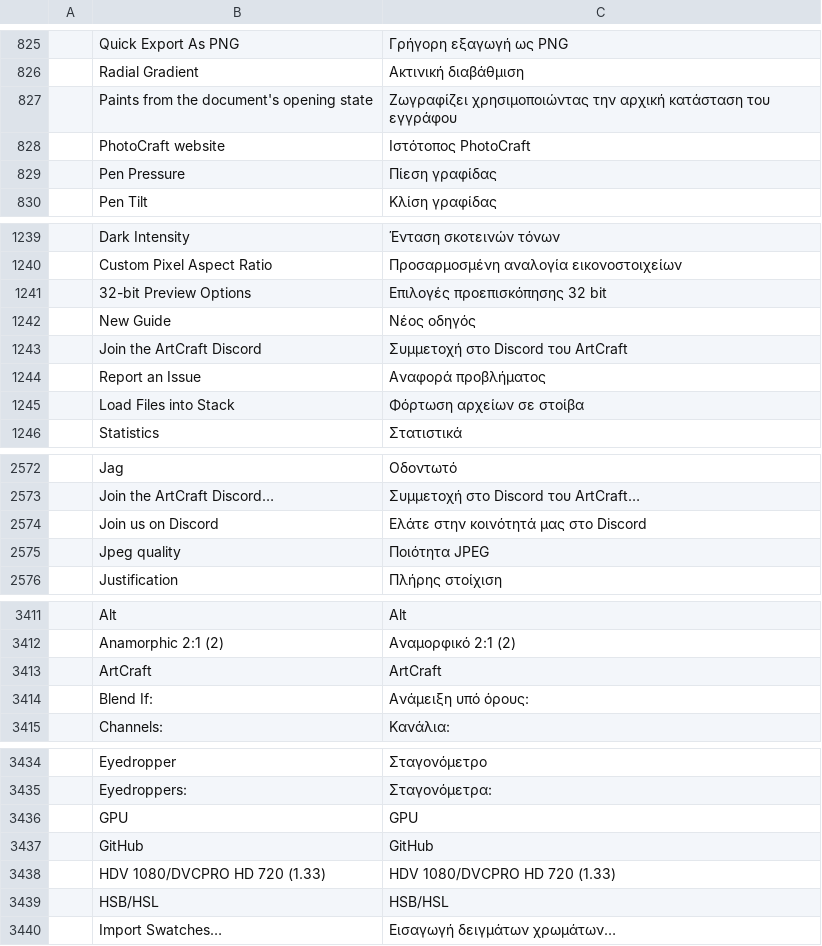
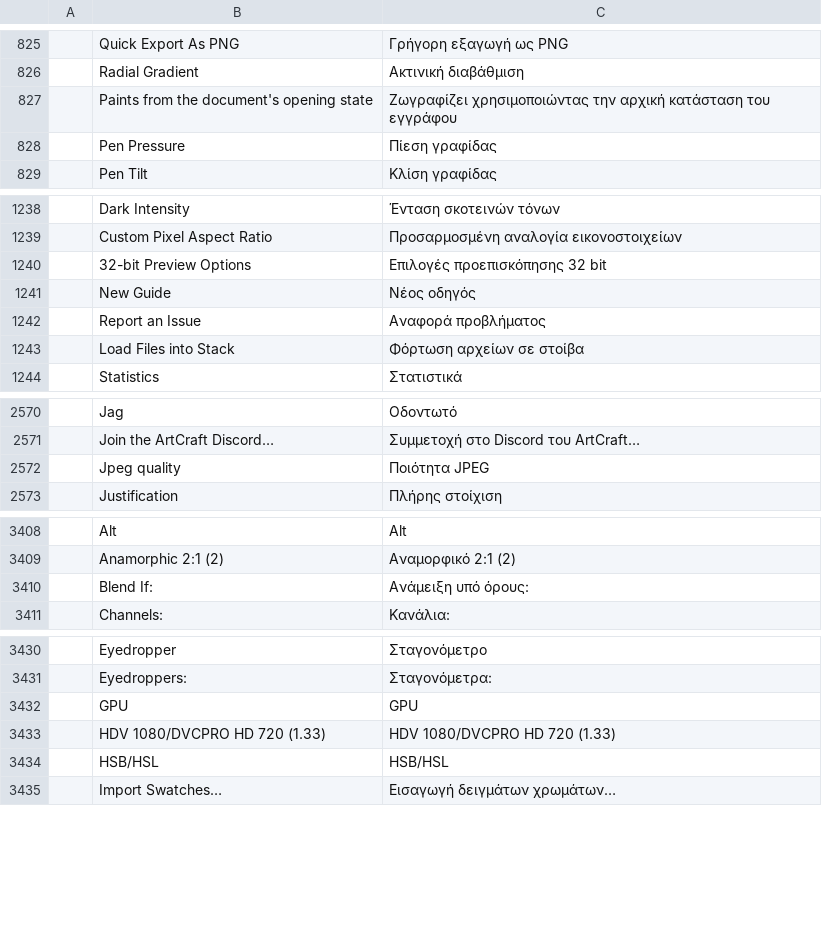
Before and after one commit to KatsumiMaki/photocraft, a TSV file: crates/ui-egui/src/i18n/el.tsv, drawn as a sheet; only a part is shown, gaps mark what is left out; the diff names each change by its address in the sheet, - before the commit and + after, or states it on an @@ line.

```diff
--- a/crates/ui-egui/src/i18n/el.tsv
+++ b/crates/ui-egui/src/i18n/el.tsv
-row 828:  | PhotoCraft website | Ιστότοπος PhotoCraft
-row 1243:  | Join the ArtCraft Discord | Συμμετοχή στο Discord του ArtCraft
-row 2574:  | Join us on Discord | Ελάτε στην κοινότητά μας στο Discord
-row 3413:  | ArtCraft | ArtCraft
-row 3437:  | GitHub | GitHub
```
Also changed, not shown: crates/ui-egui/src/i18n/es.tsv, crates/ui-egui/src/i18n/hu.tsv, 20 other files.
